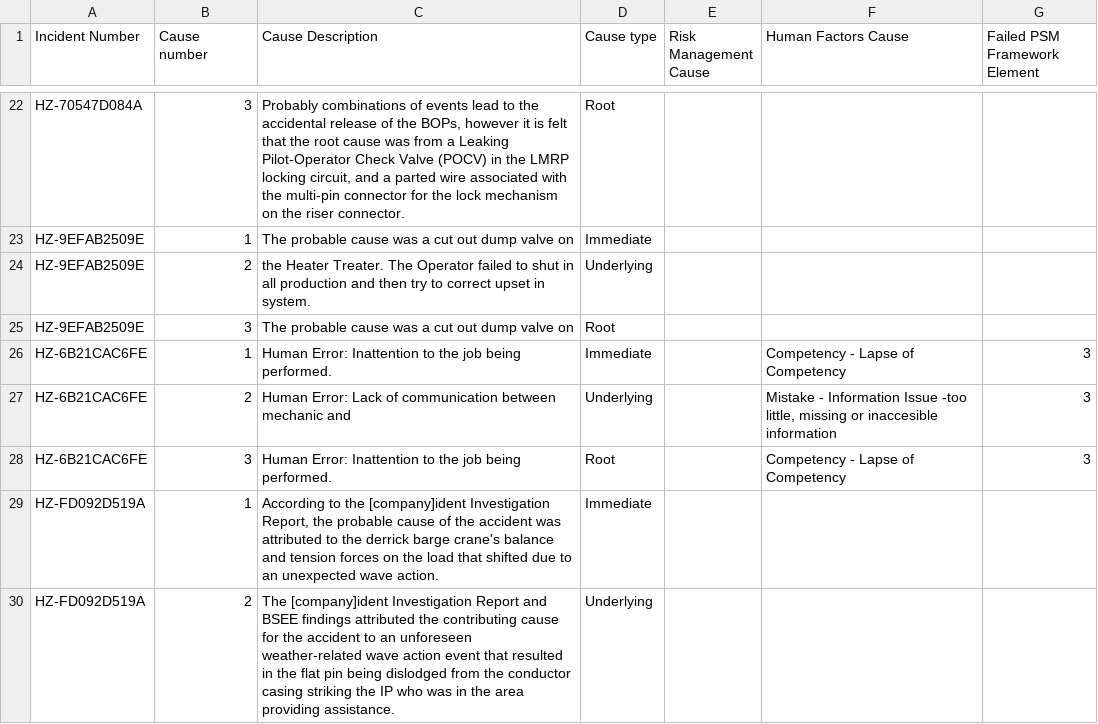
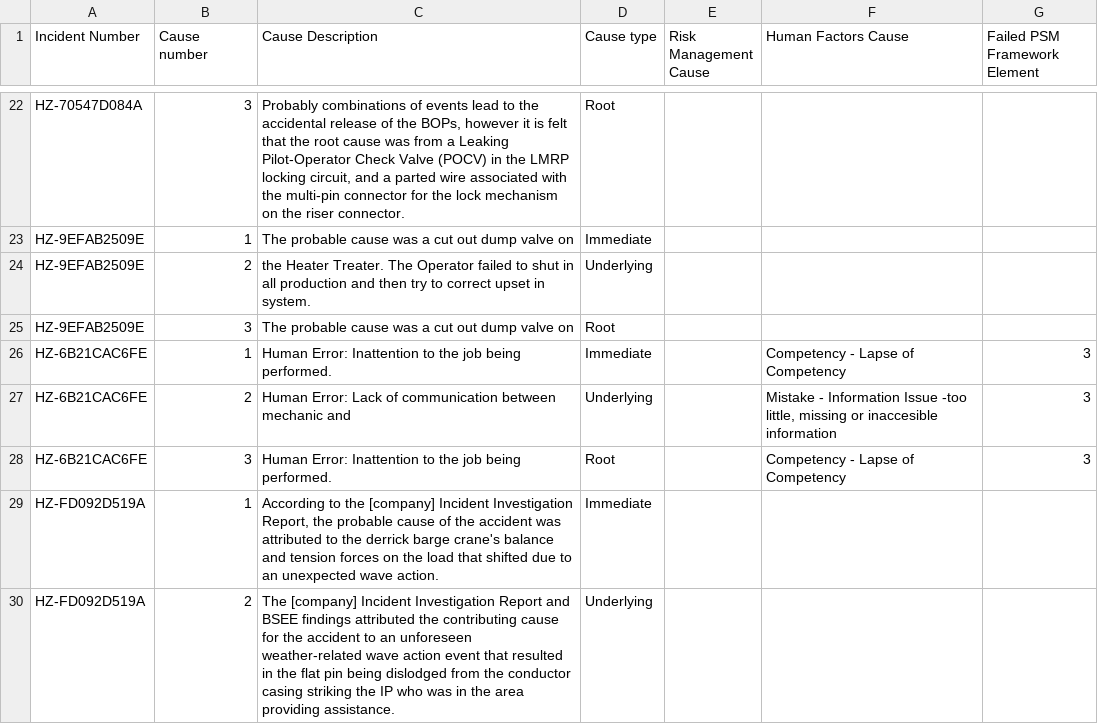
Before and after one commit to Houston-AI-Institute/psm-incident-ml, a CSV file: data/companies/hazel/causes.csv, drawn as a sheet; only a part is shown, gaps mark what is left out; the diff covers the shown part only.

```diff
--- a/data/companies/hazel/causes.csv
+++ b/data/companies/hazel/causes.csv
@@ -28,3 +28,3 @@ HZ-6B21CAC6FE,2,Human Error: Lack of communication between mechanic and,Underlyi
 HZ-6B21CAC6FE,3,Human Error: Inattention to the job being performed.,Root,, Competency -  Lapse of Competency,3
-HZ-FD092D519A,1,"According to the [company]ident Investigation Report, the probable cause of the accident was attributed to the derrick barge crane's balance and tension forces on the load that shifted due to an unexpected wave action.",Immediate,,,
-HZ-FD092D519A,2,The [company]ident Investigation Report and BSEE findings attributed the contributing cause for the accident to an unforeseen weather-related wave action event that resulted in the flat pin being dislodged from the conductor casing striking the IP who was in the area providing assistance.,Underlying,,,
+HZ-FD092D519A,1,"According to the [company] Incident Investigation Report, the probable cause of the accident was attributed to the derrick barge crane's balance and tension forces on the load that shifted due to an unexpected wave action.",Immediate,,,
+HZ-FD092D519A,2,The [company] Incident Investigation Report and BSEE findings attributed the contributing cause for the accident to an unforeseen weather-related wave action event that resulted in the flat pin being dislodged from the conductor casing striking the IP who was in the area providing assistance.,Underlying,,,
```
Also changed, not shown: 4 edited cells elsewhere in this file, data/companies/alder/causes.csv, data/companies/alder/incidents.csv, 19 other files.
